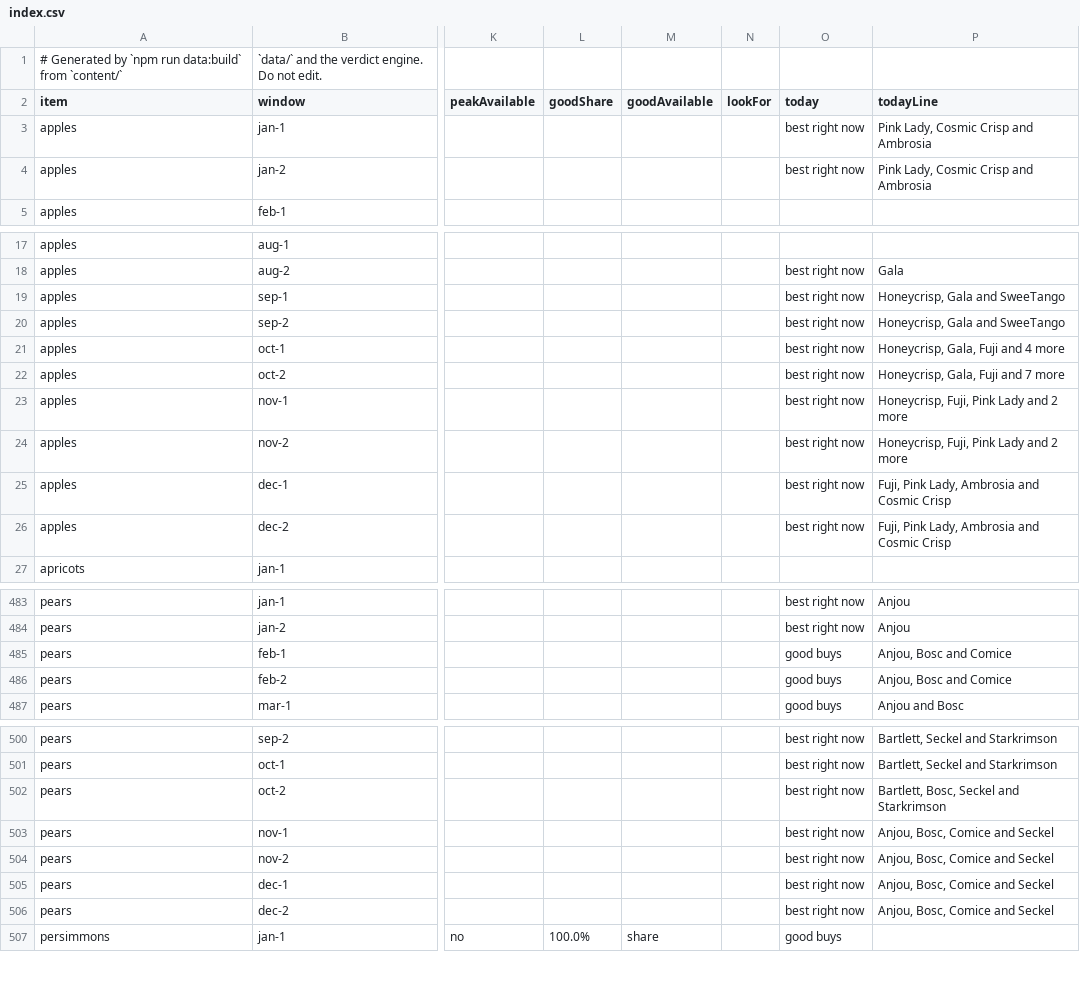
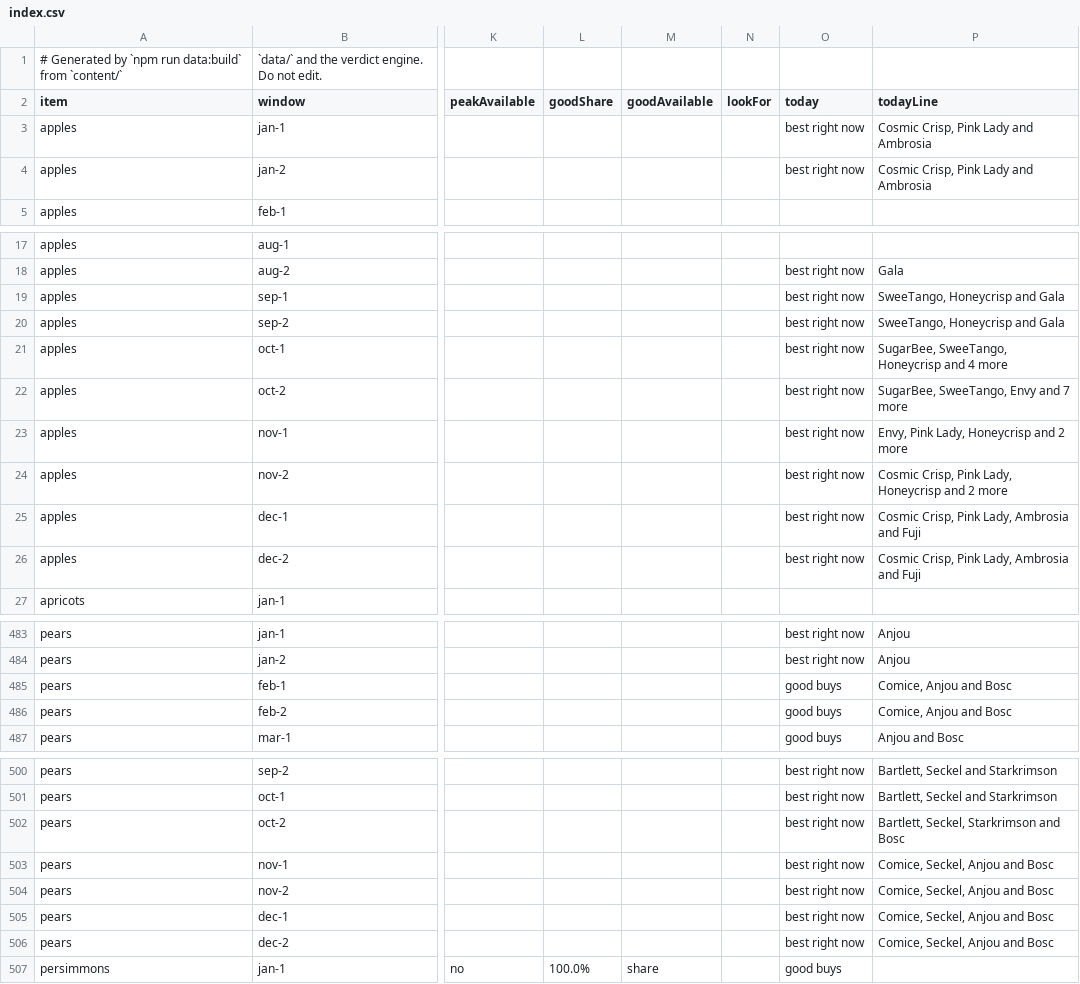
Before and after one commit to jpeterson92/Orchard, a CSV file: generated/assessments/index.csv, drawn as a sheet; only a part is shown, gaps mark what is left out; the diff names each change by its address in the sheet, - before the commit and + after, or states it on an @@ line.

Commit message:
Rank Today variety recommendations by overall quality
Restore the Today view grouping after the category changes, and include the regenerated assessments. Verified with npm run check and npm run e2e.

```diff
--- a/generated/assessments/index.csv
+++ b/generated/assessments/index.csv
-P3:P4 (todayLine): Pink Lady, Cosmic Crisp and Ambrosia
+P3:P4 (todayLine): Cosmic Crisp, Pink Lady and Ambrosia
-P19:P20 (todayLine): Honeycrisp, Gala and SweeTango
+P19:P20 (todayLine): SweeTango, Honeycrisp and Gala
-P21 (todayLine): Honeycrisp, Gala, Fuji and 4 more
+P21 (todayLine): SugarBee, SweeTango, Honeycrisp and 4 more
-P22 (todayLine): Honeycrisp, Gala, Fuji and 7 more
+P22 (todayLine): SugarBee, SweeTango, Envy and 7 more
-P23 (todayLine): Honeycrisp, Fuji, Pink Lady and 2 more
+P23 (todayLine): Envy, Pink Lady, Honeycrisp and 2 more
-P24 (todayLine): Honeycrisp, Fuji, Pink Lady and 2 more
+P24 (todayLine): Cosmic Crisp, Pink Lady, Honeycrisp and 2 more
-P25:P26 (todayLine): Fuji, Pink Lady, Ambrosia and Cosmic Crisp
+P25:P26 (todayLine): Cosmic Crisp, Pink Lady, Ambrosia and Fuji
-P485:P486 (todayLine): Anjou, Bosc and Comice
+P485:P486 (todayLine): Comice, Anjou and Bosc
-P502 (todayLine): Bartlett, Bosc, Seckel and Starkrimson
+P502 (todayLine): Bartlett, Seckel, Starkrimson and Bosc
-P503:P506 (todayLine): Anjou, Bosc, Comice and Seckel
+P503:P506 (todayLine): Comice, Seckel, Anjou and Bosc
```
Also changed, not shown: 5 other files.
